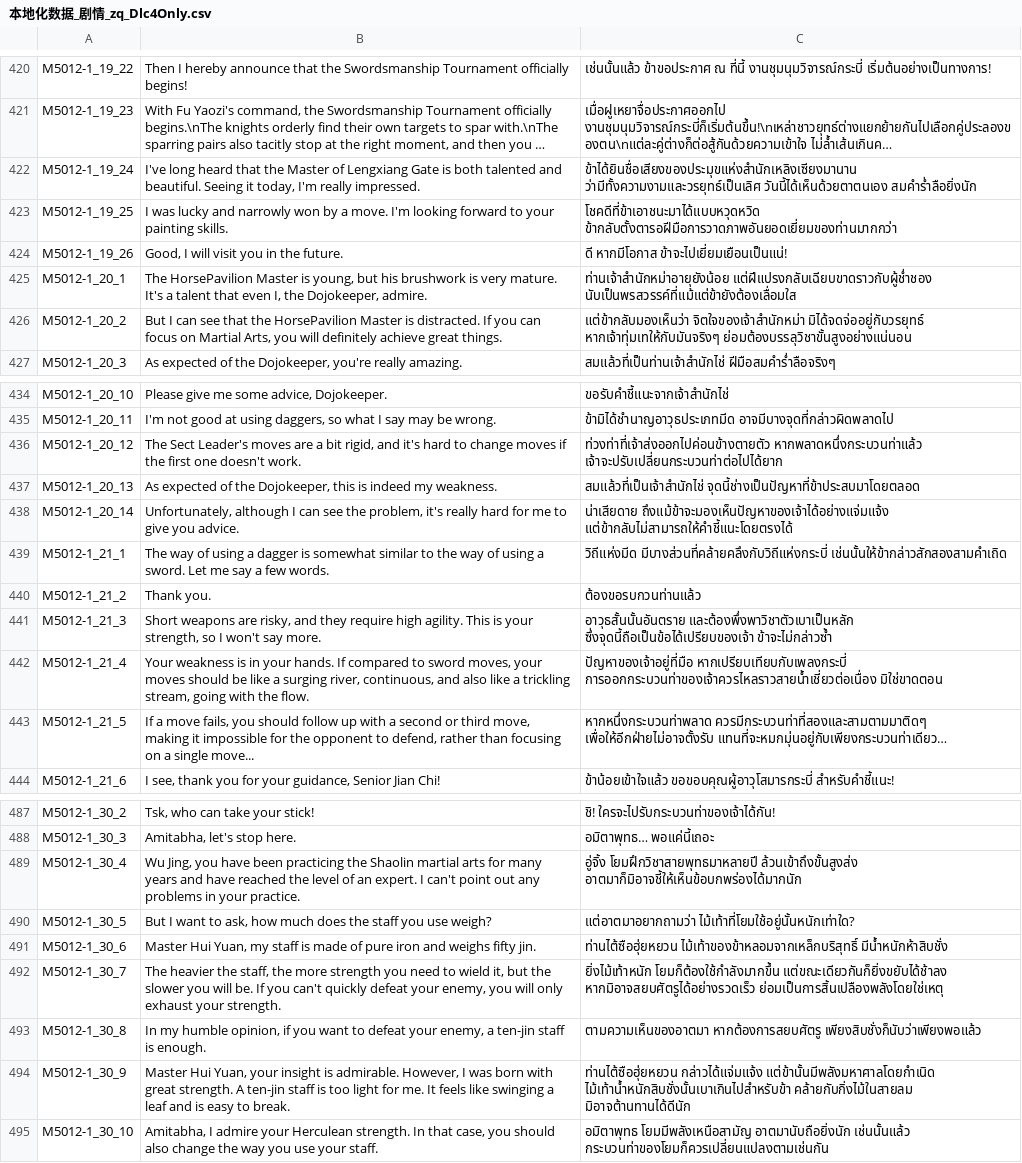
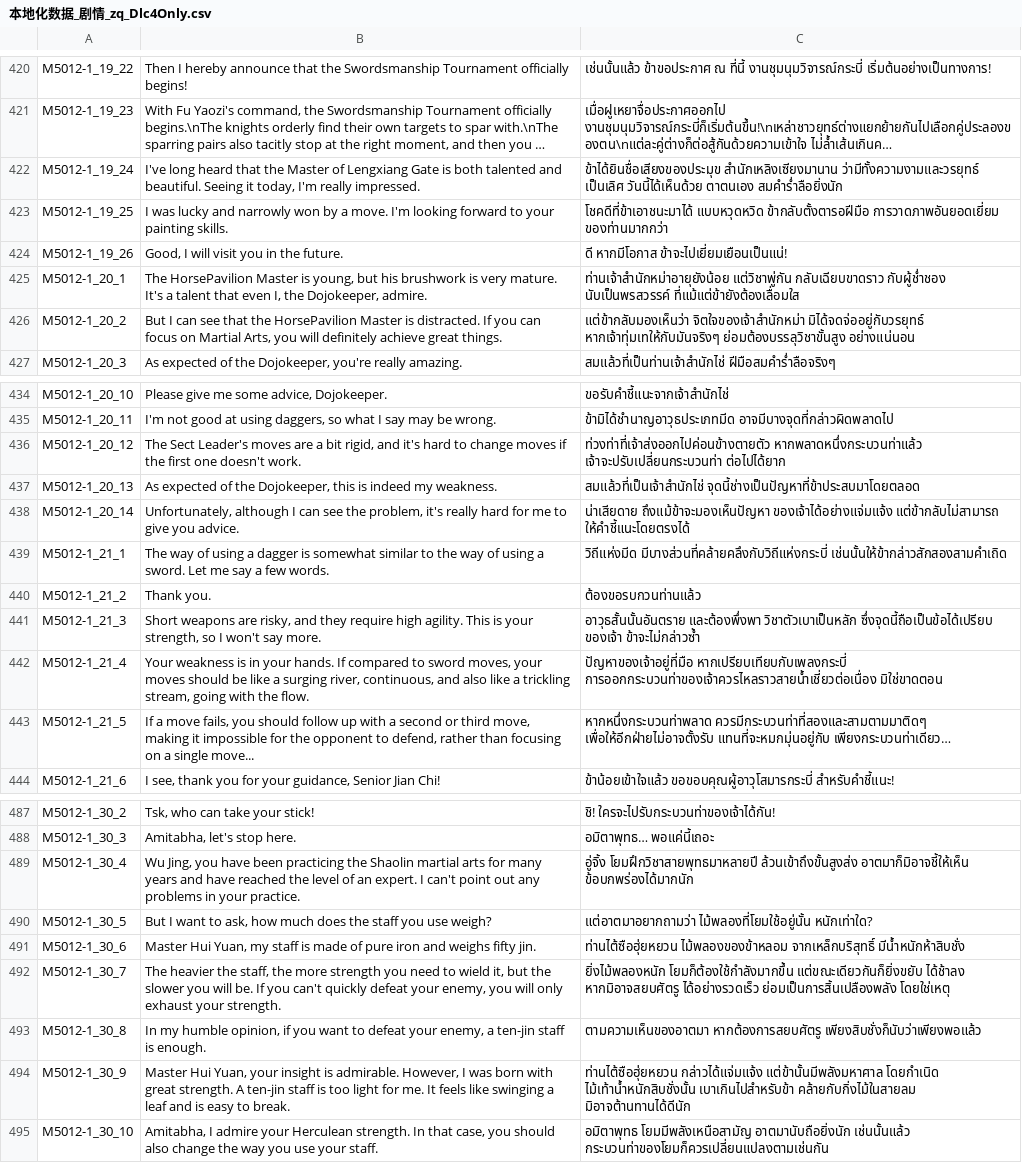
Before and after one commit to 1ookilo/WulinSH-TH, a CSV file: WulinPy/GenerateCSVtoXSLX/csv_input/本地化数据_剧情_zq_Dlc4Only.csv, drawn as a sheet; only a part is shown, gaps mark what is left out; long unchanged cells end in …; the diff covers the shown part only; the diff names each change by its address in the sheet, - before the commit and + after, or states it on an @@ line.

```diff
--- a/WulinPy/GenerateCSVtoXSLX/csv_input/本地化数据_剧情_zq_Dlc4Only.csv
+++ b/WulinPy/GenerateCSVtoXSLX/csv_input/本地化数据_剧情_zq_Dlc4Only.csv
-C422: ข้าได้ยินชื่อเสียงของประมุขแห่งสำนักเหลิงเซียงมานาน ว่ามีทั้งความงามและวรยุทธ์เป็นเลิศ วันนี้ได้เห็นด้วยตาตนเอง สมคำร่ำลือยิ่งนัก
+C422: ข้าได้ยินชื่อเสียงของประมุข สำนักเหลิงเซียงมานาน ว่ามีทั้งความงามและวรยุทธ์ เป็นเลิศ วันนี้ได้เห็นด้วย ตาตนเอง สมคำร่ำลือยิ่งนัก
-C423: โชคดีที่ข้าเอาชนะมาได้แบบหวุดหวิด ข้ากลับตั้งตารอฝีมือการวาดภาพอันยอดเยี่ยมของท่านมากกว่า
+C423: โชคดีที่ข้าเอาชนะมาได้ แบบหวุดหวิด ข้ากลับตั้งตารอฝีมือ การวาดภาพอันยอดเยี่ยม ของท่านมากกว่า
-C425: ท่านเจ้าสำนักหม่าอายุยังน้อย แต่ฝีแปรงกลับเฉียบขาดราวกับผู้ช่ำชอง นับเป็นพรสวรรค์ที่แม้แต่ข้ายังต้องเลื่อมใส
+C425: ท่านเจ้าสำนักหม่าอายุยังน้อย แต่วิชาพู่กัน กลับเฉียบขาดราว กับผู้ช่ำชอง นับเป็นพรสวรรค์ ที่แม้แต่ข้ายังต้องเลื่อมใส
-C426: …มิได้จดจ่ออยู่กับวรยุทธ์ หากเจ้าทุ่มเทให้กับมันจริงๆ ย่อมต้องบรรลุวิชาขั้นสูงอย่างแน่นอน
+C426: …มิได้จดจ่ออยู่กับวรยุทธ์ หากเจ้าทุ่มเทให้กับมันจริงๆ ย่อมต้องบรรลุวิชาขั้นสูง อย่างแน่นอน
-C436: ท่วงท่าที่เจ้าส่งออกไปค่อนข้างตายตัว หากพลาดหนึ่งกระบวนท่าแล้ว เจ้าจะปรับเปลี่ยนกระบวนท่าต่อไปได้ยาก
+C436: ท่วงท่าที่เจ้าส่งออกไปค่อนข้างตายตัว หากพลาดหนึ่งกระบวนท่าแล้ว เจ้าจะปรับเปลี่ยนกระบวนท่า ต่อไปได้ยาก
-C438: น่าเสียดาย ถึงแม้ข้าจะมองเห็นปัญหาของเจ้าได้อย่างแจ่มแจ้ง แต่ข้ากลับไม่สามารถให้คำชี้แนะโดยตรงได้
+C438: น่าเสียดาย ถึงแม้ข้าจะมองเห็นปัญหา ของเจ้าได้อย่างแจ่มแจ้ง แต่ข้ากลับไม่สามารถ ให้คำชี้แนะโดยตรงได้
-C441: อาวุธสั้นนั้นอันตราย และต้องพึ่งพาวิชาตัวเบาเป็นหลัก ซึ่งจุดนี้ถือเป็นข้อได้เปรียบของเจ้า ข้าจะไม่กล่าวซ้ำ
+C441: อาวุธสั้นนั้นอันตราย และต้องพึ่งพา วิชาตัวเบาเป็นหลัก ซึ่งจุดนี้ถือเป็นข้อได้เปรียบ ของเจ้า ข้าจะไม่กล่าวซ้ำ
-C443: …ควรมีกระบวนท่าที่สองและสามตามมาติดๆ เพื่อให้อีกฝ่ายไม่อาจตั้งรับ แทนที่จะหมกมุ่นอยู่กับเพียงกระบวนท่าเดียว…
+C443: …ควรมีกระบวนท่าที่สองและสามตามมาติดๆ เพื่อให้อีกฝ่ายไม่อาจตั้งรับ แทนที่จะหมกมุ่นอยู่กับ เพียงกระบวนท่าเดียว…
-C489: …โยมฝึกวิชาสายพุทธมาหลายปี ล้วนเข้าถึงขั้นสูงส่ง อาตมาก็มิอาจชี้ให้เห็นข้อบกพร่องได้มากนัก
+C489: …โยมฝึกวิชาสายพุทธมาหลายปี ล้วนเข้าถึงขั้นสูงส่ง อาตมาก็มิอาจชี้ให้เห็น ข้อบกพร่องได้มากนัก
-C490: แต่อาตมาอยากถามว่า ไม้เท้าที่โยมใช้อยู่นั้นหนักเท่าใด?
+C490: แต่อาตมาอยากถามว่า ไม้พลองที่โยมใช้อยู่นั้น หนักเท่าใด?
-C491: ท่านไต้ซือฮุ่ยหยวน ไม้เท้าของข้าหลอมจากเหล็กบริสุทธิ์ มีน้ำหนักห้าสิบชั่ง
+C491: ท่านไต้ซือฮุ่ยหยวน ไม้พลองของข้าหลอม จากเหล็กบริสุทธิ์ มีน้ำหนักห้าสิบชั่ง
-C492: ยิ่งไม้เท้าหนัก โยมก็ต้องใช้กำลังมากขึ้น แต่ขณะเดียวกันก็ยิ่งขยับได้ช้าลง หากมิอาจสยบศัตรูได้อย่างรวดเร็ว ย่อมเป็นการสิ้นเปลืองพลังโดยใช่เหตุ
+C492: ยิ่งไม้พลองหนัก โยมก็ต้องใช้กำลังมากขึ้น แต่ขณะเดียวกันก็ยิ่งขยับ ได้ช้าลง หากมิอาจสยบศัตรู ได้อย่างรวดเร็ว ย่อมเป็นการสิ้นเปลืองพลัง โดยใช่เหตุ
-C494: ท่านไต้ซือฮุ่ยหยวน กล่าวได้แจ่มแจ้ง แต่ข้านั้นมีพลังมหาศาลโดยกำเนิด ไม้เท้าน้ำหนักสิบชั่งนั้นเบาเกินไปสำหรับข้า คล้ายกับกิ่งไม้ในสายลม มิอาจต้านทานได้ดีนัก
+C494: ท่านไต้ซือฮุ่ยหยวน กล่าวได้แจ่มแจ้ง แต่ข้านั้นมีพลังมหาศาล โดยกำเนิด ไม้เท้าน้ำหนักสิบชั่งนั้น เบาเกินไปสำหรับข้า คล้ายกับกิ่งไม้ในสายลม มิอาจต้านทานได้ดีนัก
```
Also changed, not shown: 16 edited cells elsewhere in this file, WulinPy/GenerateCSVtoXSLX/csv_input/本地化数据_剧情_pzh_Dlc4Only.csv.
